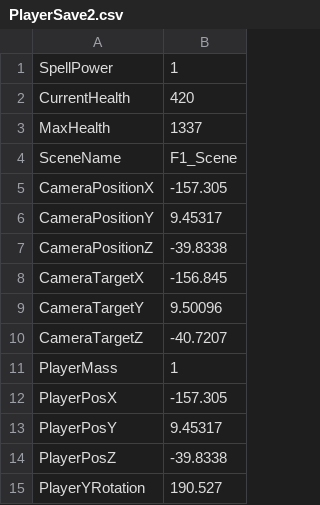
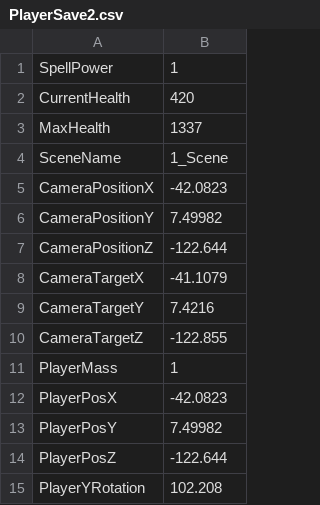
Before and after one commit to HalcionCyanide/SP3_T14N, a CSV file: Base/DrivenFiles/PlayerSave2.csv, drawn as a sheet.

```diff
--- a/Base/DrivenFiles/PlayerSave2.csv
+++ b/Base/DrivenFiles/PlayerSave2.csv
@@ -3,13 +3,13 @@ CurrentHealth,420
 MaxHealth,1337
-SceneName,F1_Scene
-CameraPositionX,-157.305
-CameraPositionY,9.45317
-CameraPositionZ,-39.8338
-CameraTargetX,-156.845
-CameraTargetY,9.50096
-CameraTargetZ,-40.7207
+SceneName,1_Scene
+CameraPositionX,-42.0823
+CameraPositionY,7.49982
+CameraPositionZ,-122.644
+CameraTargetX,-41.1079
+CameraTargetY,7.4216
+CameraTargetZ,-122.855
 PlayerMass,1
-PlayerPosX,-157.305
-PlayerPosY,9.45317
-PlayerPosZ,-39.8338
-PlayerYRotation,190.527
+PlayerPosX,-42.0823
+PlayerPosY,7.49982
+PlayerPosZ,-122.644
+PlayerYRotation,102.208
```
Also changed, not shown: 9 other files.
